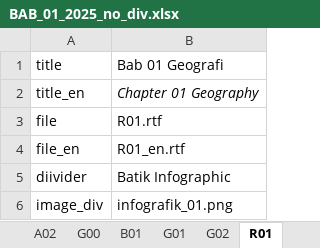
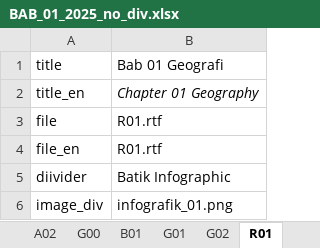
Before and after one commit to diorz38/designcraft, an Excel workbook: plan/pubgen/samples/DUAL_LANG/BAB_01_2025_no_div.xlsx, sheet R01, drawn as a sheet; values as stored, in another font and other column widths than the file's, no borders; the diff names each change by its address in the sheet, - before the commit and + after, or states it on an @@ line.

Commit message:
Update BAB_01_2025_no_div.xlsx

```diff
--- a/plan/pubgen/samples/DUAL_LANG/BAB_01_2025_no_div.xlsx (sheet R01)
+++ b/plan/pubgen/samples/DUAL_LANG/BAB_01_2025_no_div.xlsx (sheet R01)
-B4: R01_en.rtf
+B4: R01.rtf
```
